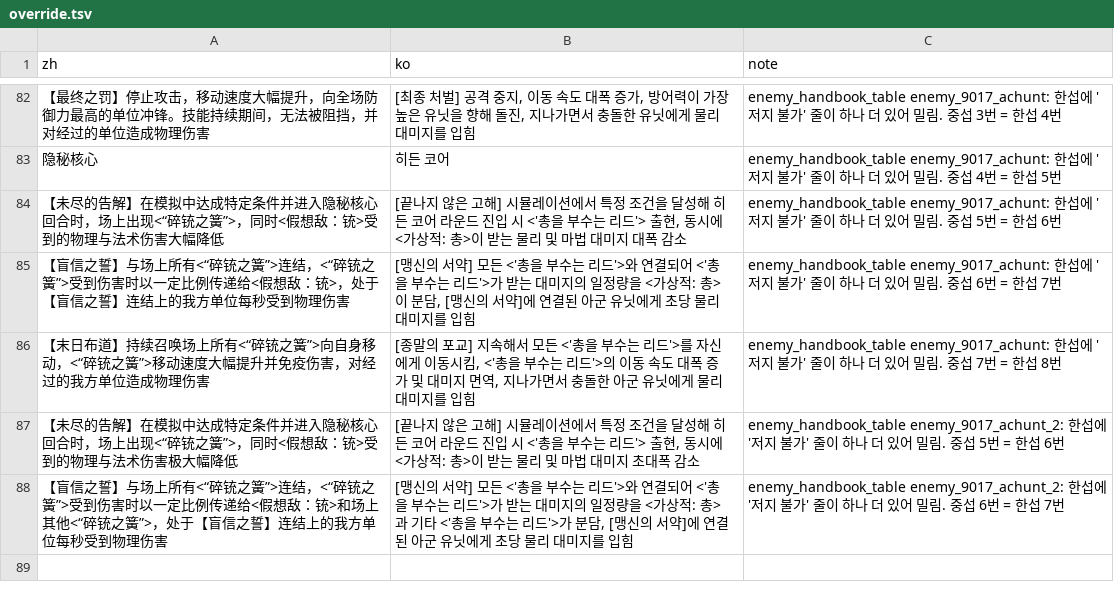
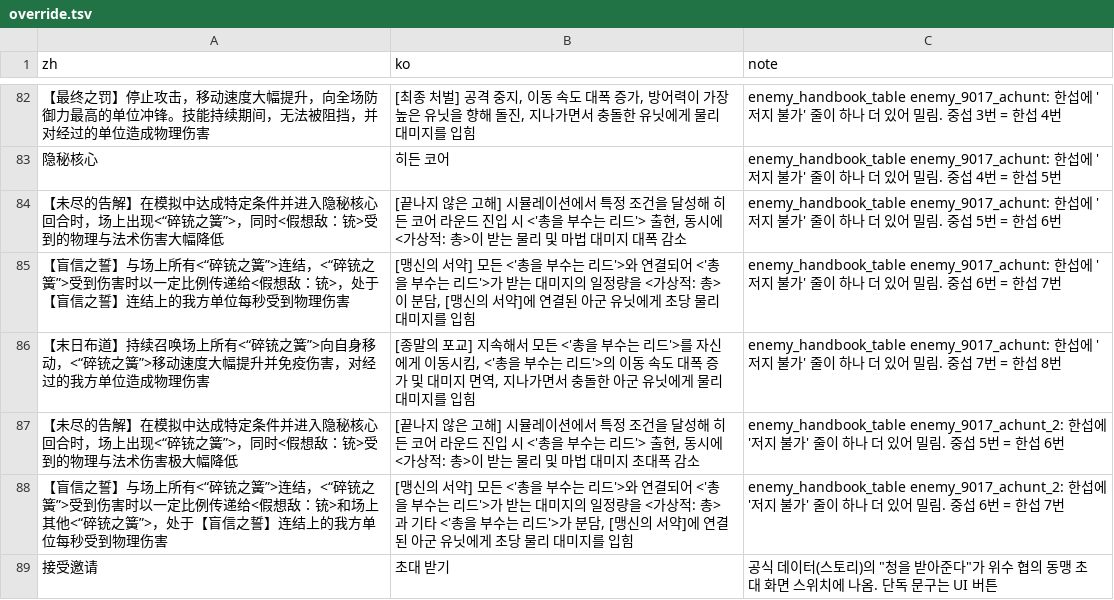
Before and after one commit to SanyangForest/arknights-kr-overlay, a TSV file: extra/override.tsv, drawn as a sheet; only a part is shown, gaps mark what is left out.

```diff
--- a/extra/override.tsv
+++ b/extra/override.tsv
@@ -88 +88,2 @@ zh	ko	note
 【盲信之誓】与场上所有<“碎铳之簧”>连结，<“碎铳之簧”>受到伤害时以一定比例传递给<假想敌：铳>和场上其他<“碎铳之簧”>，处于【盲信之誓】连结上的我方单位每秒受到物理伤害	[맹신의 서약] 모든 <'총을 부수는 리드'>와 연결되어 <'총을 부수는 리드'>가 받는 대미지의 일정량을 <가상적: 총>과 기타 <'총을 부수는 리드'>가 분담, [맹신의 서약]에 연결된 아군 유닛에게 초당 물리 대미지를 입힘	enemy_handbook_table enemy_9017_achunt_2: 한섭에 '저지 불가' 줄이 하나 더 있어 밀림. 중섭 6번 = 한섭 7번
+接受邀请	초대 받기	공식 데이터(스토리)의 "청을 받아준다"가 위수 협의 동맹 초대 화면 스위치에 나옴. 단독 문구는 UI 버튼
```
Also changed, not shown: extra/claude_screen01.tsv, extra/claude_screen04.tsv, 22 other files.
